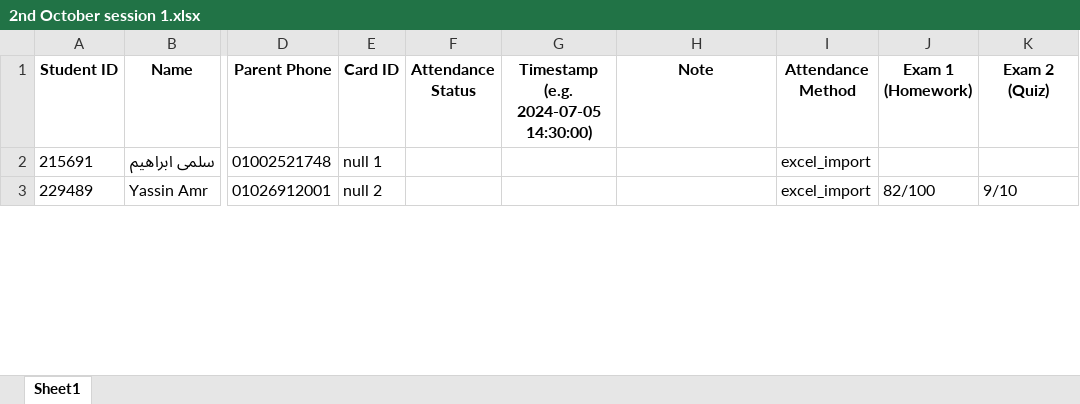
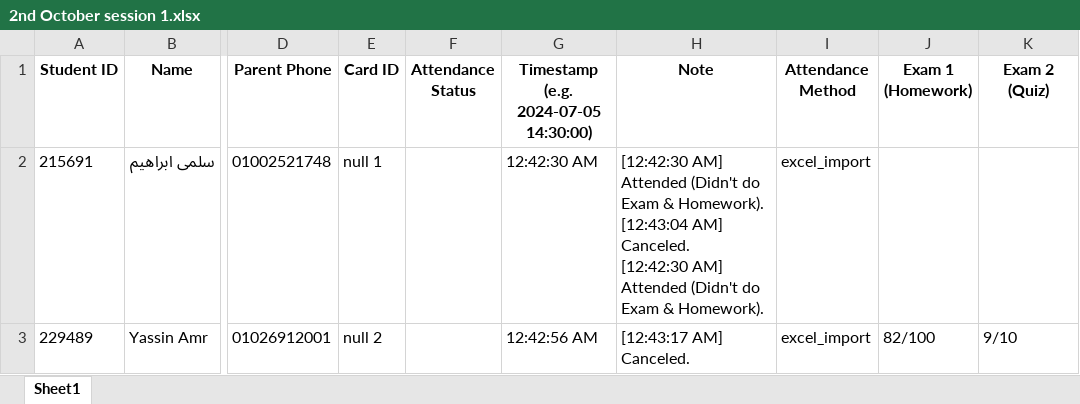
Before and after one commit to aboayman-oss/raw, an Excel workbook: Sessions/2nd October session 1.xlsx, sheet Sheet1, drawn as a sheet; only a part is shown, gaps mark what is left out; values as stored, in another font and other column widths than the file's, no borders; ↵ is a line break in a cell; the diff covers the shown part only; the diff names each change by its address in the sheet, - before the commit and + after, or states it on an @@ line.

Commit message:
Refactor timestamp handling and note tagging in ScanWindow for improved clarity and consistency

```diff
--- a/Sessions/2nd October session 1.xlsx (sheet Sheet1)
+++ b/Sessions/2nd October session 1.xlsx (sheet Sheet1)
-G2: (empty)
+G2: 12:42:30 AM
-H2 (Note): (empty)
+H2 (Note): [12:42:30 AM] Attended (Didn't do Exam & Homework). ↵ [12:43:04 AM] Canceled. ↵ [12:42:30 AM] Attended (Didn't do Exam & Homework).
-G3: (empty)
+G3: 12:42:56 AM
-H3 (Note): (empty)
+H3 (Note): [12:43:17 AM] Canceled.
```
Also changed, not shown: 2 edited cells elsewhere in this sheet, 5 other files.
